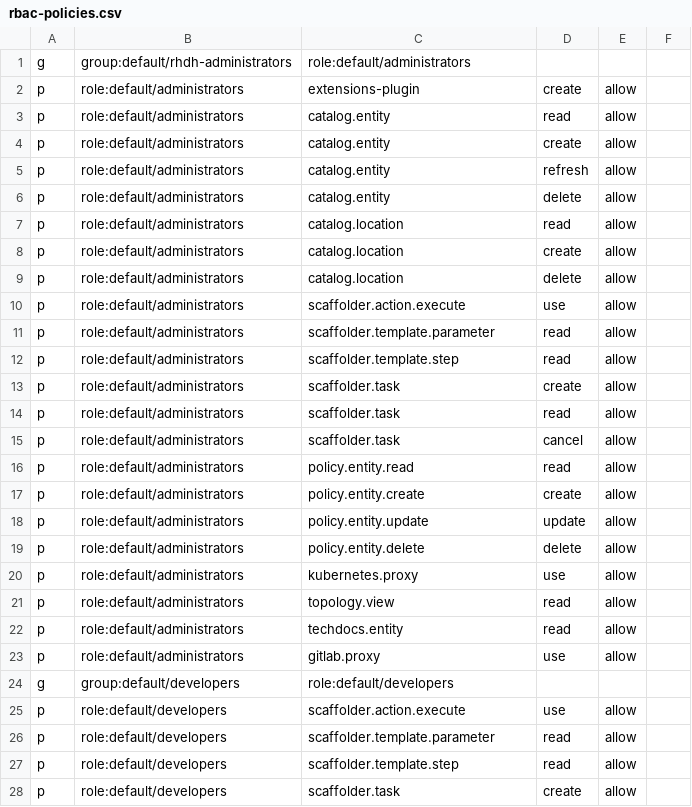
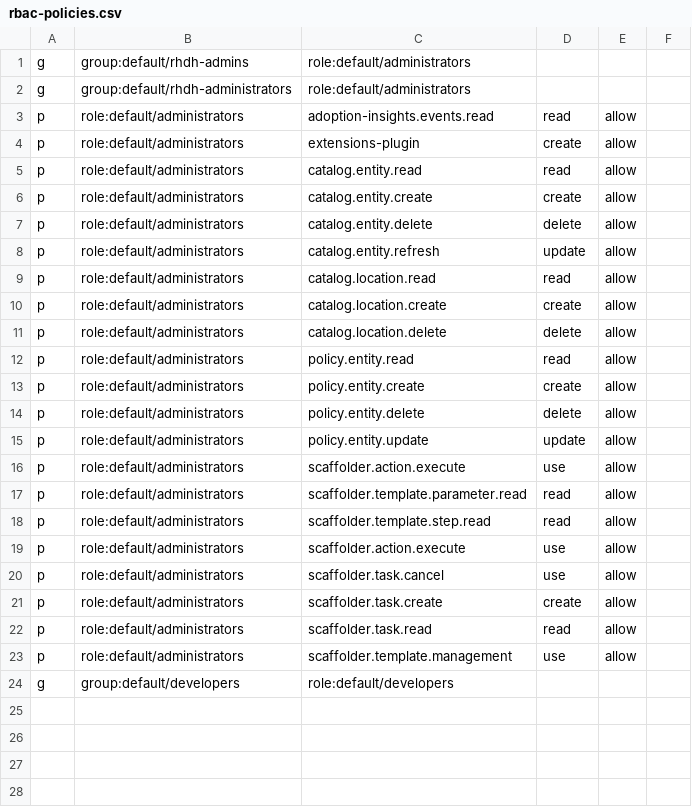
Before and after one commit to LiorHaim/rhdh-poc-82, a CSV file: rbac-policies.csv, drawn as a sheet; only a part is shown; the diff covers the shown part only.

Commit message:
Update rbac-policies.csv

```diff
--- a/rbac-policies.csv
+++ b/rbac-policies.csv
@@ -1,28 +1,24 @@
+g,group:default/rhdh-admins,role:default/administrators
 g,group:default/rhdh-administrators,role:default/administrators
+p,role:default/administrators,adoption-insights.events.read,read,allow
 p,role:default/administrators,extensions-plugin,create,allow
-p,role:default/administrators,catalog.entity,read,allow
-p,role:default/administrators,catalog.entity,create,allow
-p,role:default/administrators,catalog.entity,refresh,allow
-p,role:default/administrators,catalog.entity,delete,allow
-p,role:default/administrators,catalog.location,read,allow
-p,role:default/administrators,catalog.location,create,allow
-p,role:default/administrators,catalog.location,delete,allow
-p,role:default/administrators,scaffolder.action.execute,use,allow
-p,role:default/administrators,scaffolder.template.parameter,read,allow
-p,role:default/administrators,scaffolder.template.step,read,allow
-p,role:default/administrators,scaffolder.task,create,allow
-p,role:default/administrators,scaffolder.task,read,allow
-p,role:default/administrators,scaffolder.task,cancel,allow
+p,role:default/administrators,catalog.entity.read,read,allow
+p,role:default/administrators,catalog.entity.create,create,allow
+p,role:default/administrators,catalog.entity.delete,delete,allow
+p,role:default/administrators,catalog.entity.refresh,update,allow
+p,role:default/administrators,catalog.location.read,read,allow
+p,role:default/administrators,catalog.location.create,create,allow
+p,role:default/administrators,catalog.location.delete,delete,allow
 p,role:default/administrators,policy.entity.read,read,allow
 p,role:default/administrators,policy.entity.create,create,allow
+p,role:default/administrators,policy.entity.delete,delete,allow
 p,role:default/administrators,policy.entity.update,update,allow
-p,role:default/administrators,policy.entity.delete,delete,allow
-p,role:default/administrators,kubernetes.proxy,use,allow
-p,role:default/administrators,topology.view,read,allow
-p,role:default/administrators,techdocs.entity,read,allow
-p,role:default/administrators,gitlab.proxy,use,allow
+p,role:default/administrators,scaffolder.action.execute,use,allow
+p,role:default/administrators,scaffolder.template.parameter.read,read,allow
+p,role:default/administrators,scaffolder.template.step.read,read,allow
+p,role:default/administrators,scaffolder.action.execute,use,allow
+p,role:default/administrators,scaffolder.task.cancel,use,allow
+p,role:default/administrators,scaffolder.task.create,create,allow
+p,role:default/administrators,scaffolder.task.read,read,allow
+p,role:default/administrators,scaffolder.template.management,use,allow
 g,group:default/developers,role:default/developers
-p,role:default/developers,scaffolder.action.execute,use,allow
-p,role:default/developers,scaffolder.template.parameter,read,allow
-p,role:default/developers,scaffolder.template.step,read,allow
-p,role:default/developers,scaffolder.task,create,allow
```
Also changed, not shown: 16 removed rows elsewhere in this file.
